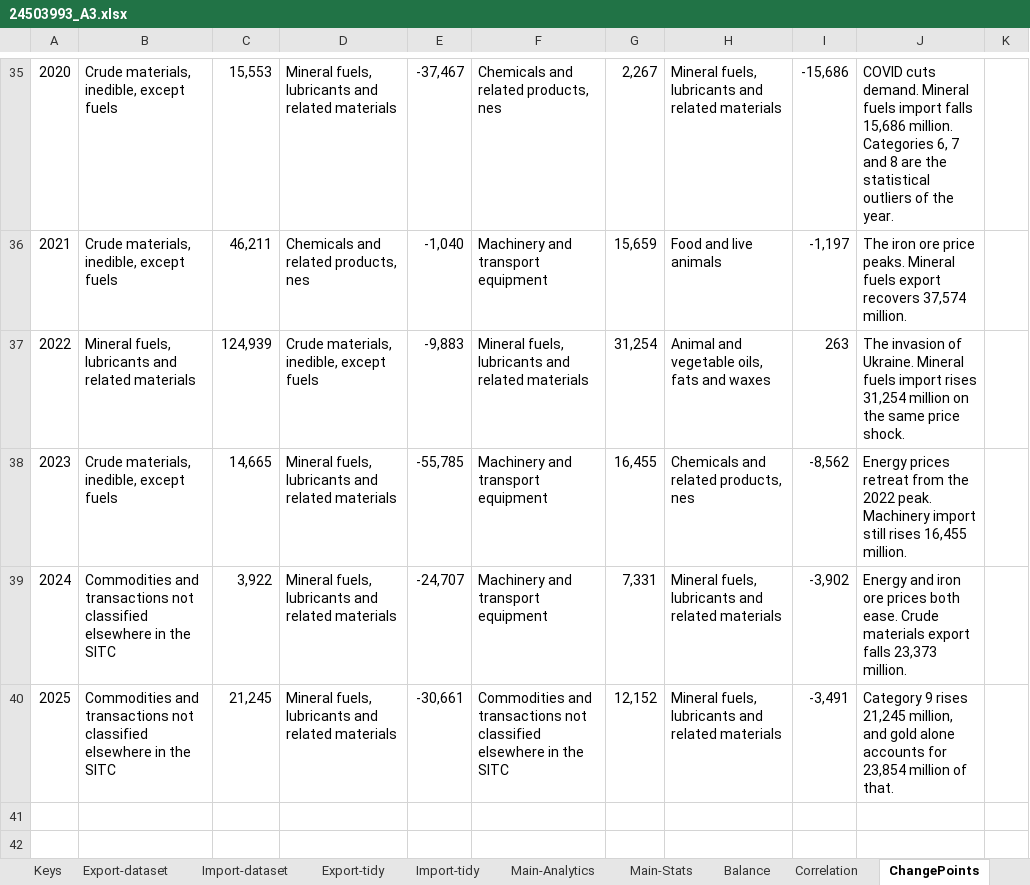
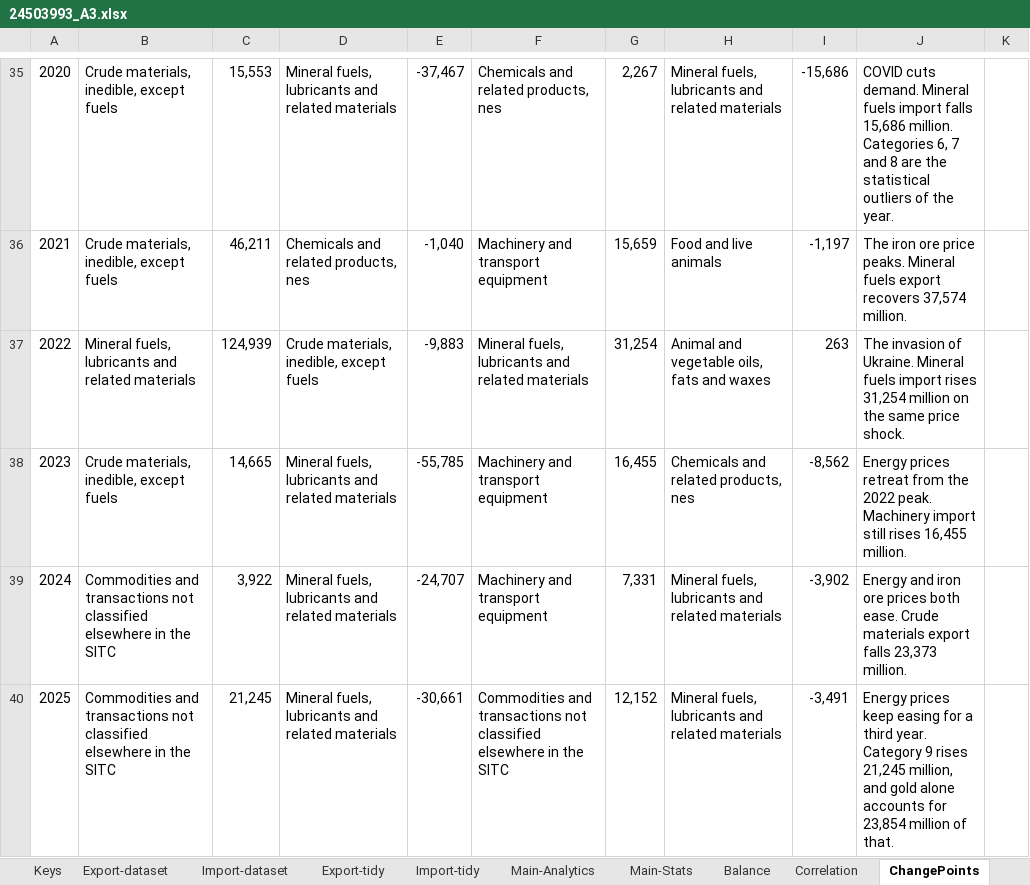
Before and after one commit to toms55/32146_A3, an Excel workbook: out/24503993_A3.xlsx, sheet ChangePoints, drawn as a sheet; only a part is shown, gaps mark what is left out; values as stored, in another font and other column widths than the file's, no borders; the diff names each change by its address in the sheet, - before the commit and + after, or states it on an @@ line.

Commit message:
Tighten the report: exact figures in place of hedges, and cut repeated content
Also filter the balance chart with the year control.

```diff
--- a/out/24503993_A3.xlsx (sheet ChangePoints)
+++ b/out/24503993_A3.xlsx (sheet ChangePoints)
-J40: Category 9…
+J40: Energy prices keep easing for a third year. Category 9…
```
Also changed, not shown: charts or pictures, 9 other files.
